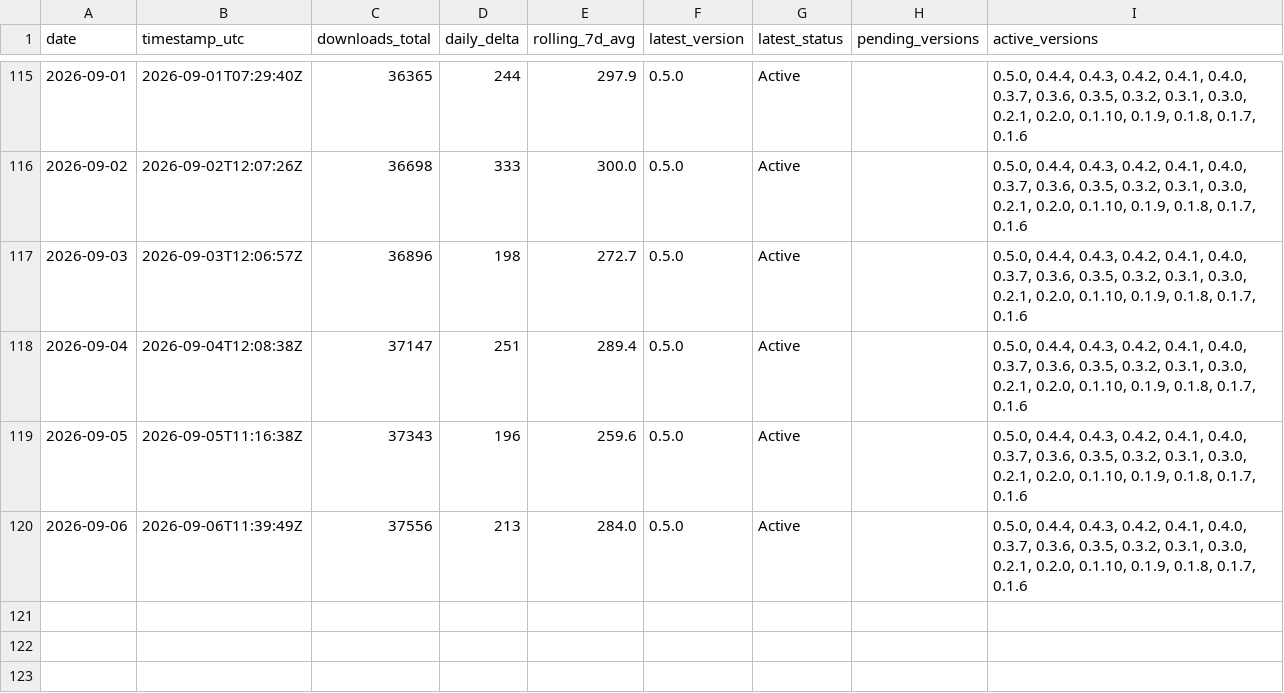
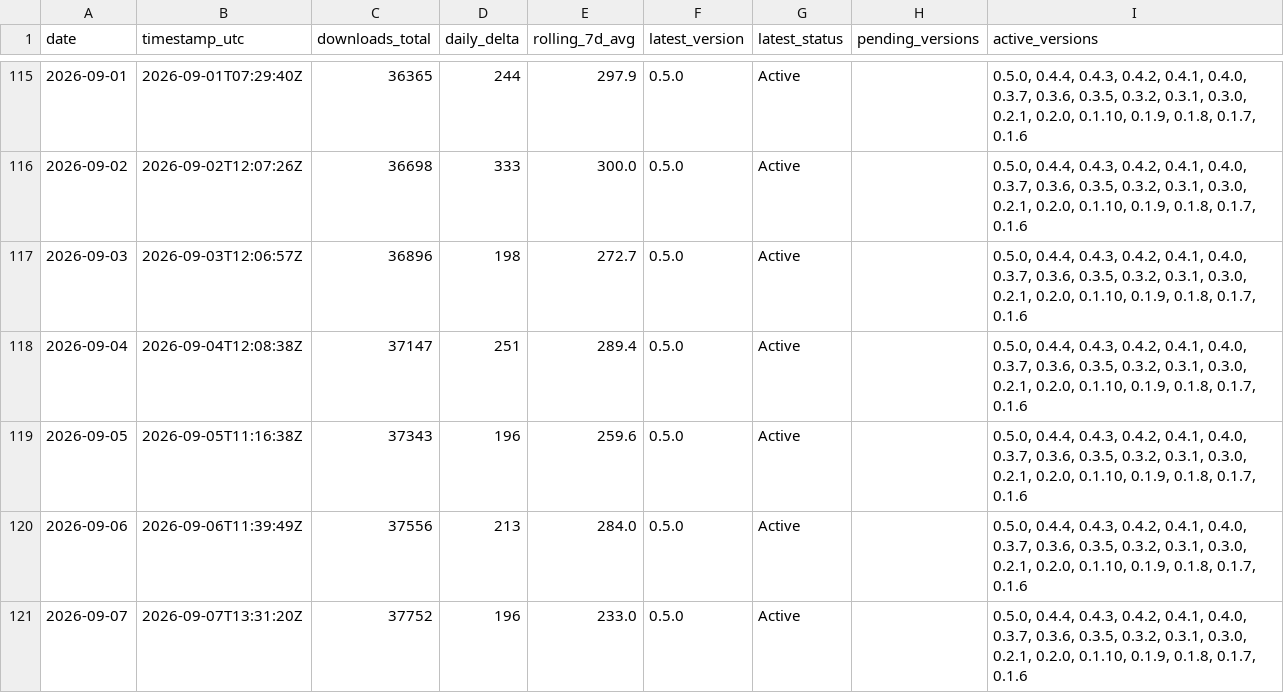
Before and after one commit to malkuthro/ComfyUI-Koolook, a CSV file: metrics/comfy-registry-downloads.csv, drawn as a sheet; only a part is shown, gaps mark what is left out; the diff names each change by its address in the sheet, - before the commit and + after, or states it on an @@ line.

```diff
--- a/metrics/comfy-registry-downloads.csv
+++ b/metrics/comfy-registry-downloads.csv
+row 121: 2026-09-07 | 2026-09-07T13:31:20Z | 37752 | 196 | 233.0 | 0.5.0 | Active |  | 0.5.0, 0.4.4, 0.4.3, 0.4.2, 0.4.1, 0.4.0, 0.3.7, 0.3.6, 0.3.5, 0.3.2, 0.3.1, 0.3.0, 0.2.1, 0.2.0, 0.1.10, 0.1.9, 0.1.8, 0.1.7, 0.1.6
```
Also changed, not shown: 2 other files.
